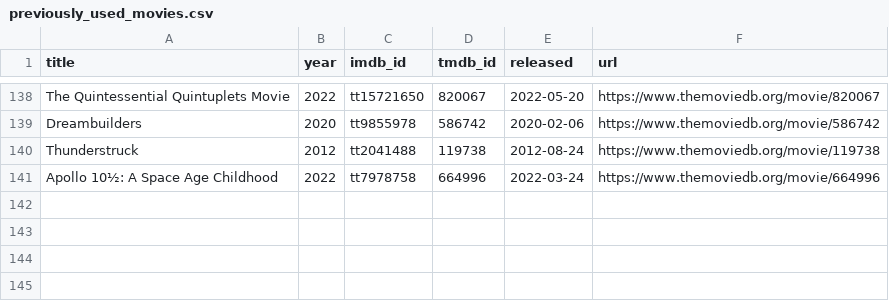
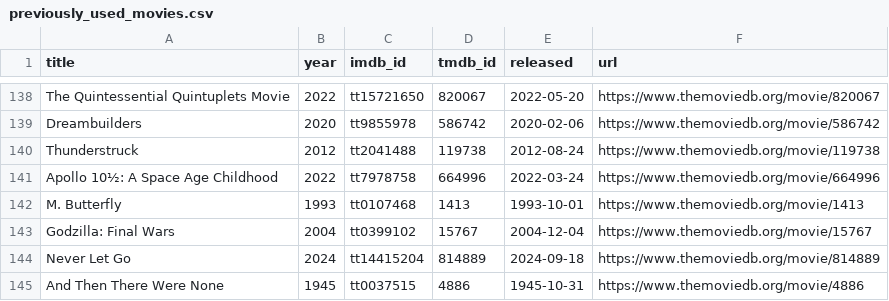
Before and after one commit to ThatMovieGuyOriginal/movie-feeds, a CSV file: movies/previously_used_movies.csv, drawn as a sheet; only a part is shown, gaps mark what is left out; the diff names each change by its address in the sheet, - before the commit and + after, or states it on an @@ line.

```diff
--- a/movies/previously_used_movies.csv
+++ b/movies/previously_used_movies.csv
+row 142: M. Butterfly | 1993 | tt0107468 | 1413 | 1993-10-01 | https://www.themoviedb.org/movie/1413
+row 143: Godzilla: Final Wars | 2004 | tt0399102 | 15767 | 2004-12-04 | https://www.themoviedb.org/movie/15767
+row 144: Never Let Go | 2024 | tt14415204 | 814889 | 2024-09-18 | https://www.themoviedb.org/movie/814889
+row 145: And Then There Were None | 1945 | tt0037515 | 4886 | 1945-10-31 | https://www.themoviedb.org/movie/4886
```
Also changed, not shown: movies/daily_discovery.csv.
